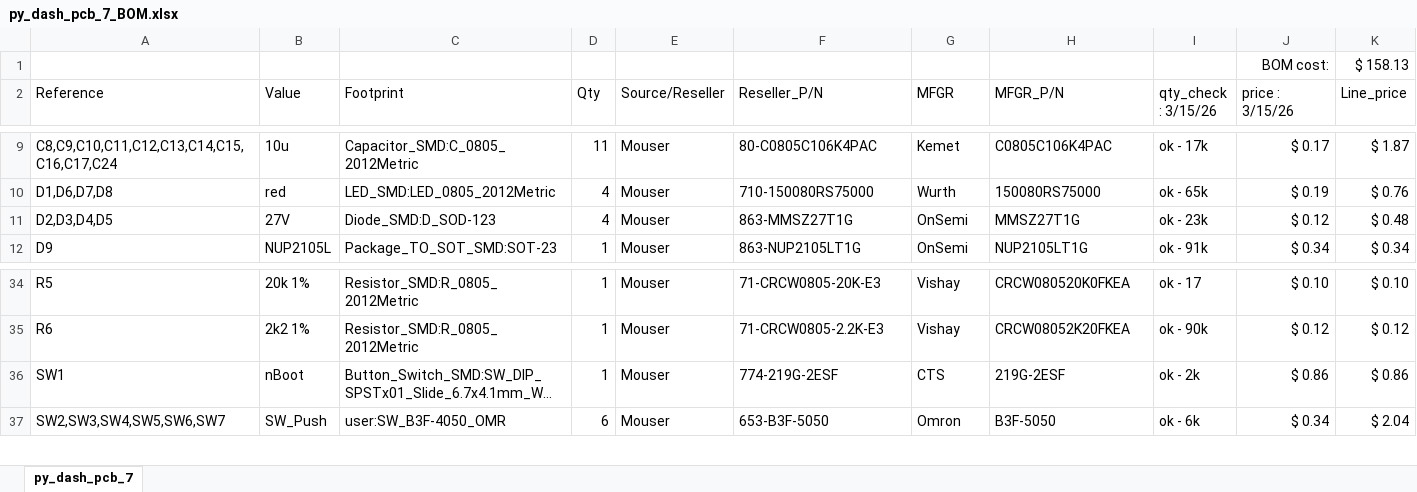
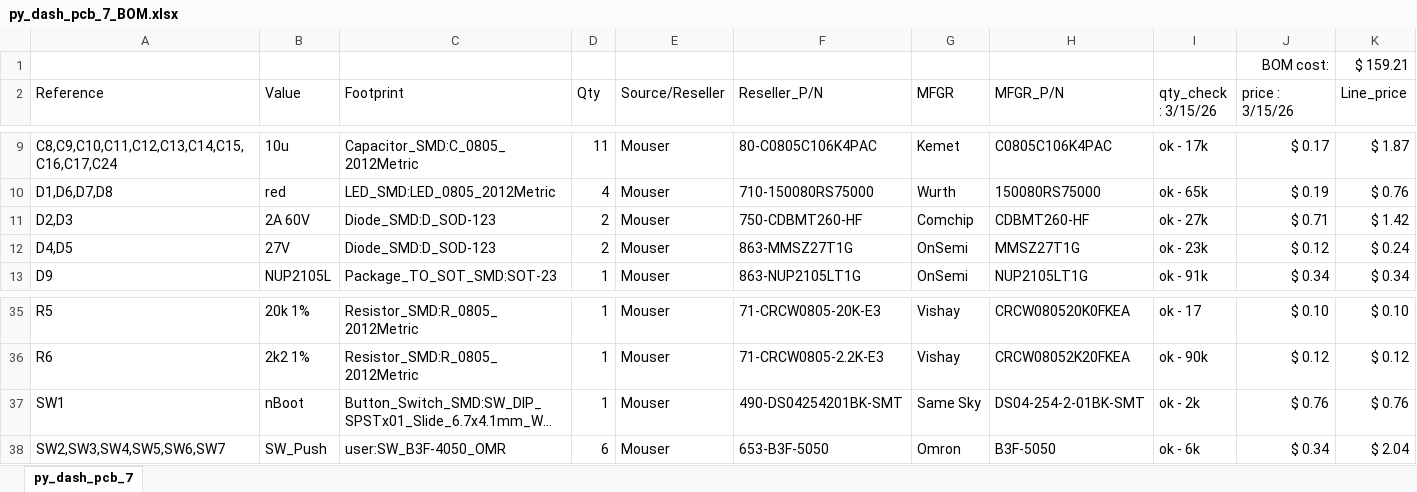
Before and after one commit to JungleGim/PyDash_PCB, an Excel workbook: py_dash_pcb_7_BOM.xlsx, sheet py_dash_pcb_7, drawn as a sheet; only a part is shown, gaps mark what is left out; long unchanged cells end in …; values as stored, in another font and other column widths than the file's, no borders; addresses are those after the commit; the diff names each change by its address in the sheet, - before the commit and + after, or states it on an @@ line.

```diff
--- a/py_dash_pcb_7_BOM.xlsx (sheet py_dash_pcb_7)
+++ b/py_dash_pcb_7_BOM.xlsx (sheet py_dash_pcb_7)
-K1 (Line_price): $ 158.13
+K1 (Line_price): $ 159.21
+row 11: D2,D3 | 2A 60V | Diode_SMD:D_SOD-123 | 2 | Mouser | 750-CDBMT260-HF | Comchip | CDBMT260-HF | ok - 27k | $ 0.71 | $ 1.42
-A12 (Reference): D2,D3,D4,D5
+A12 (Reference): D4,D5
-D12 (Qty): 4
+D12 (Qty): 2
-K12 (Line_price): $ 0.48
+K12 (Line_price): $ 0.24
-F37 (Reseller_P/N): 774-219G-2ESF
+F37 (Reseller_P/N): 490-DS04254201BK-SMT
-G37 (MFGR): CTS
+G37 (MFGR): Same Sky
-H37 (MFGR_P/N): 219G-2ESF
+H37 (MFGR_P/N): DS04-254-2-01BK-SMT
-J37 (price : 3/15/26): $ 0.86
+J37 (price : 3/15/26): $ 0.76
-K37 (Line_price): $ 0.86
+K37 (Line_price): $ 0.76
```
Also changed, not shown: formulas that keep their value, 19 other files.
